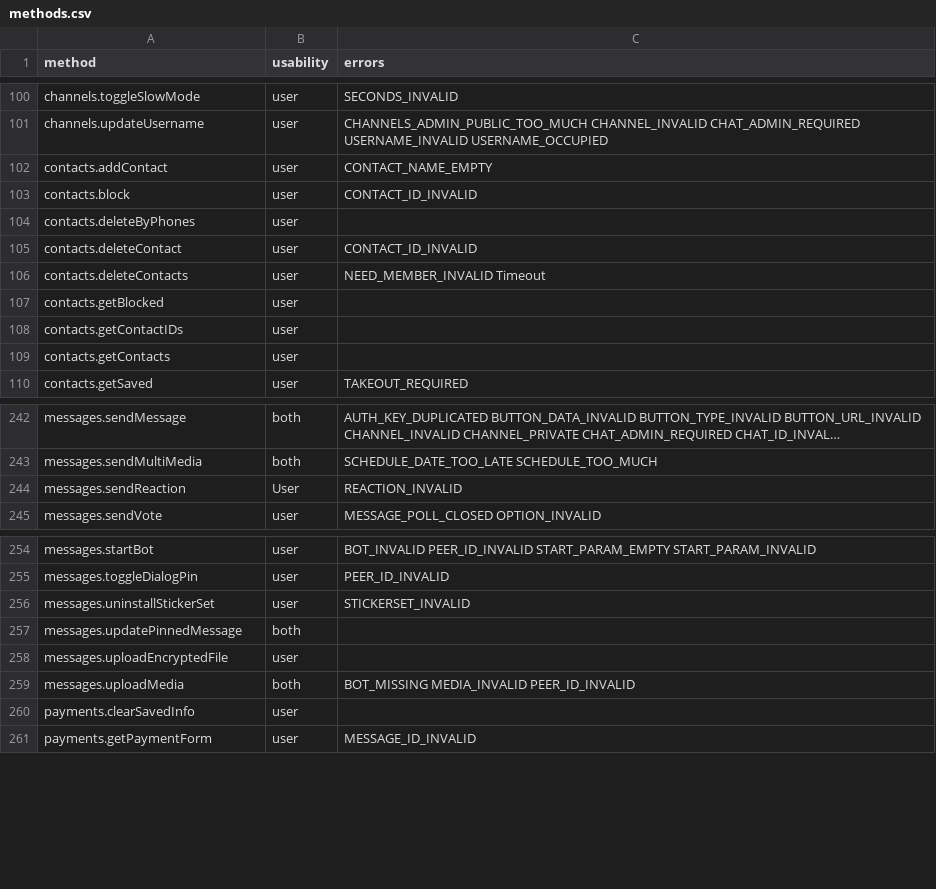
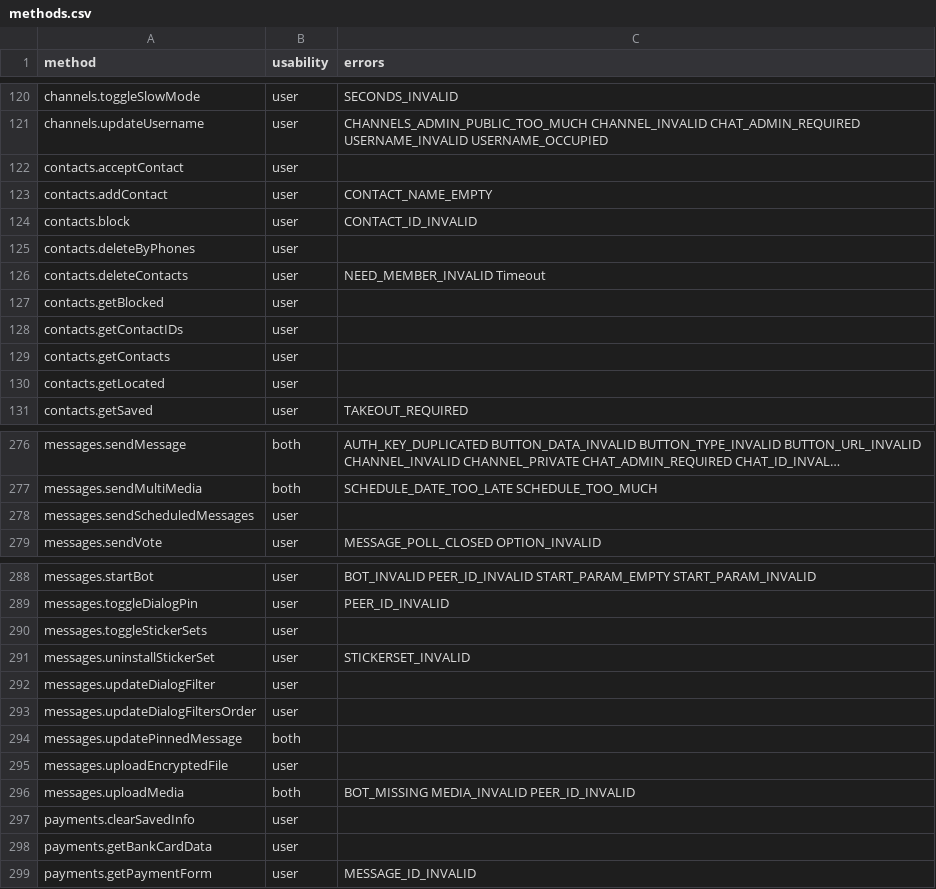
Before and after one commit to LonamiWebs/Telethon, a CSV file: telethon_generator/data/methods.csv, drawn as a sheet; only a part is shown, gaps mark what is left out; long unchanged cells end in …; removed rows and columns are numbered as before the commit, all else as after; the diff covers the shown part only; the diff names each change by its address in the sheet, - before the commit and + after, or states it on an @@ line.

```diff
--- a/telethon_generator/data/methods.csv
+++ b/telethon_generator/data/methods.csv
+row 122: contacts.acceptContact | user
-row 105: contacts.deleteContact | user | CONTACT_ID_INVALID
+row 130: contacts.getLocated | user
-row 244: messages.sendReaction | User | REACTION_INVALID
+row 278: messages.sendScheduledMessages | user
+row 290: messages.toggleStickerSets | user
+row 292: messages.updateDialogFilter | user
+row 293: messages.updateDialogFiltersOrder | user
+row 298: payments.getBankCardData | user
```
Also changed, not shown: 38 added rows, 2 removed rows and 1 edited cell elsewhere in this file.
